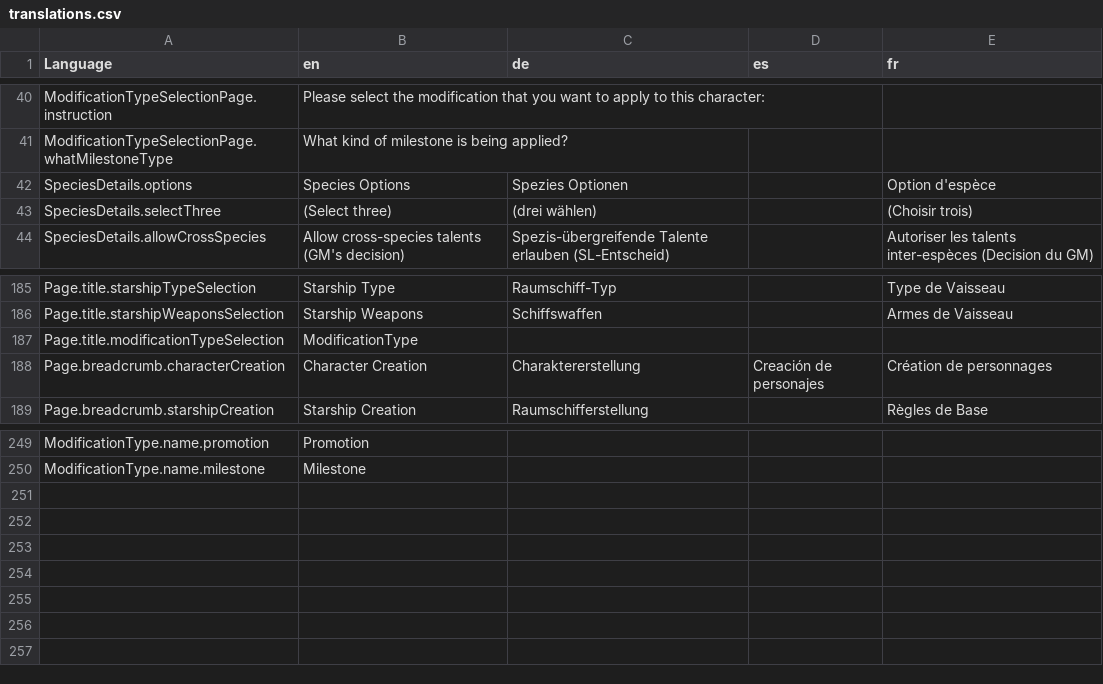
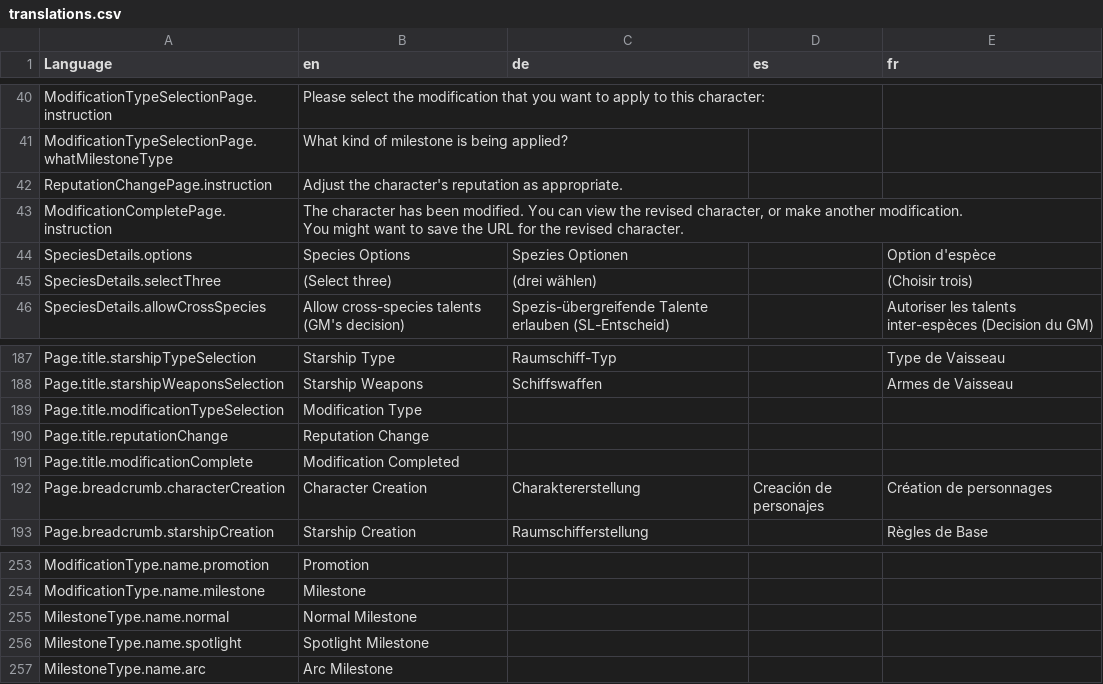
Before and after one commit to bcholmes/StarTrek2d20, a CSV file: translation/translations.csv, drawn as a sheet; only a part is shown, gaps mark what is left out.

```diff
--- a/translation/translations.csv
+++ b/translation/translations.csv
@@ -41,2 +41,6 @@ ModificationTypeSelectionPage.instruction,Please select the modification that yo
 ModificationTypeSelectionPage.whatMilestoneType,What kind of milestone is being applied?,,,
+ReputationChangePage.instruction,Adjust the character's reputation as appropriate.,,,
+ModificationCompletePage.instruction,"The character has been modified. You can view the revised character, or make another modification.
+
+You might want to save the URL for the revised character.",,,
 SpeciesDetails.options,Species Options,Spezies Optionen,,Option d'espèce
@@ -190,3 +194,5 @@ Page.title.starshipTypeSelection,Starship Type,Raumschiff-Typ,,Type de Vaisseau
 Page.title.starshipWeaponsSelection,Starship Weapons,Schiffswaffen,,Armes de Vaisseau
-Page.title.modificationTypeSelection,ModificationType,,,
+Page.title.modificationTypeSelection,Modification Type,,,
+Page.title.reputationChange,Reputation Change,,,
+Page.title.modificationComplete,Modification Completed,,,
 Page.breadcrumb.characterCreation,Character Creation,Charaktererstellung,Creación de personajes,Création de personnages
@@ -254 +260,4 @@ ModificationType.name.promotion,Promotion,,,
 ModificationType.name.milestone,Milestone,,,
+MilestoneType.name.normal,Normal Milestone,,,
+MilestoneType.name.spotlight,Spotlight Milestone,,,
+MilestoneType.name.arc,Arc Milestone,,,
```
Also changed, not shown: 12 other files.
